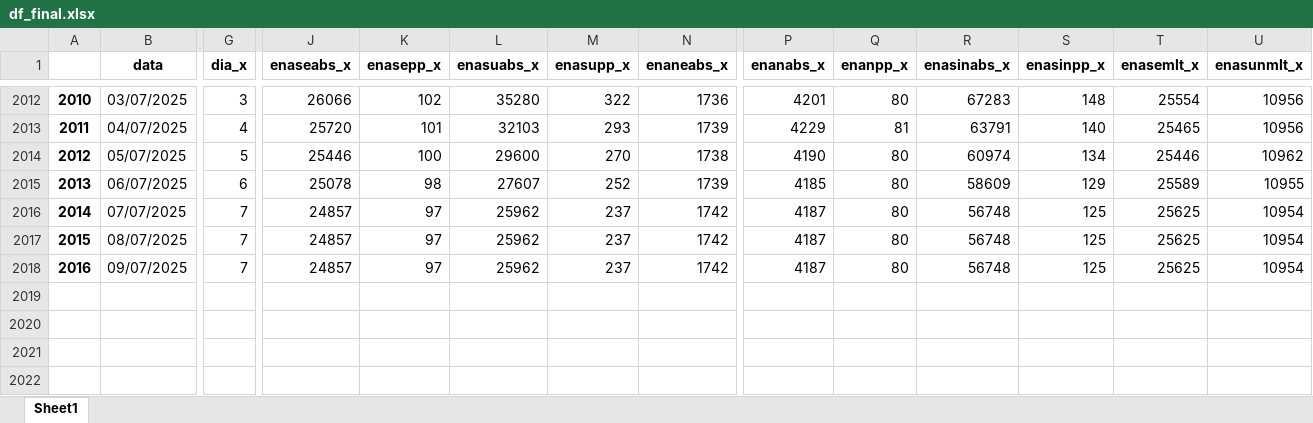
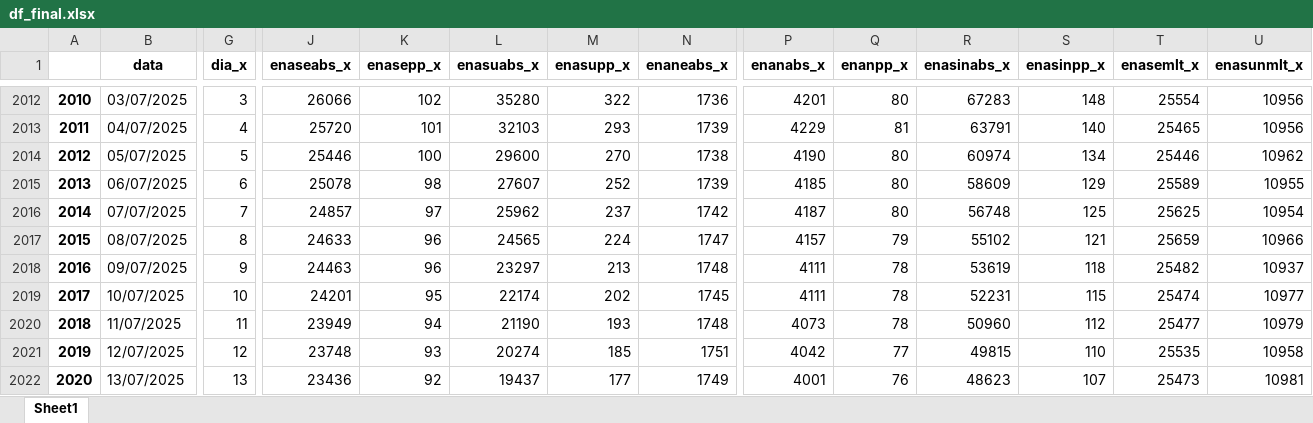
Before and after one commit to bernavice/dashboard_premissas_precos, an Excel workbook: assets/df_final.xlsx, sheet Sheet1, drawn as a sheet; only a part is shown, gaps mark what is left out; values as stored, in another font and other column widths than the file's, no borders; rows hold the shown columns only; the diff covers the shown part only; the diff names each change by its address in the sheet, - before the commit and + after, or states it on an @@ line.

```diff
--- a/assets/df_final.xlsx (sheet Sheet1)
+++ b/assets/df_final.xlsx (sheet Sheet1)
-G2017 (dia_x): 7
+G2017 (dia_x): 8
-J2017 (enaseabs_x): 24857
+J2017 (enaseabs_x): 24633
-K2017:K2018 (enasepp_x): 97
+K2017:K2018 (enasepp_x): 96
-L2017 (enasuabs_x): 25962
+L2017 (enasuabs_x): 24565
-M2017 (enasupp_x): 237
+M2017 (enasupp_x): 224
-N2017 (enaneabs_x): 1742
+N2017 (enaneabs_x): 1747
-P2017 (enanabs_x): 4187
+P2017 (enanabs_x): 4157
-Q2017 (enanpp_x): 80
+Q2017 (enanpp_x): 79
-R2017 (enasinabs_x): 56748
+R2017 (enasinabs_x): 55102
-S2017 (enasinpp_x): 125
+S2017 (enasinpp_x): 121
-T2017 (enasemlt_x): 25625
+T2017 (enasemlt_x): 25659
-U2017 (enasunmlt_x): 10954
+U2017 (enasunmlt_x): 10966
-G2018 (dia_x): 7
+G2018 (dia_x): 9
-J2018 (enaseabs_x): 24857
+J2018 (enaseabs_x): 24463
-L2018 (enasuabs_x): 25962
+L2018 (enasuabs_x): 23297
-M2018 (enasupp_x): 237
+M2018 (enasupp_x): 213
-N2018 (enaneabs_x): 1742
+N2018 (enaneabs_x): 1748
-P2018 (enanabs_x): 4187
+P2018 (enanabs_x): 4111
-Q2018 (enanpp_x): 80
+Q2018 (enanpp_x): 78
-R2018 (enasinabs_x): 56748
+R2018 (enasinabs_x): 53619
-S2018 (enasinpp_x): 125
+S2018 (enasinpp_x): 118
-T2018 (enasemlt_x): 25625
+T2018 (enasemlt_x): 25482
-U2018 (enasunmlt_x): 10954
+U2018 (enasunmlt_x): 10937
+row 2019: 2017 | 10/07/2025 | 10 | 24201 | 95 | 22174 | 202 | 1745 | 4111 | 78 | 52231 | 115 | 25474 | 10977
+row 2020: 2018 | 11/07/2025 | 11 | 23949 | 94 | 21190 | 193 | 1748 | 4073 | 78 | 50960 | 112 | 25477 | 10979
+row 2021: 2019 | 12/07/2025 | 12 | 23748 | 93 | 20274 | 185 | 1751 | 4042 | 77 | 49815 | 110 | 25535 | 10958
+row 2022: 2020 | 13/07/2025 | 13 | 23436 | 92 | 19437 | 177 | 1749 | 4001 | 76 | 48623 | 107 | 25473 | 10981
```
Also changed, not shown: 4 added rows and 80 edited cells elsewhere in this sheet, assets/me3.xlsx, assets/teste.xlsx, 4 other files.
